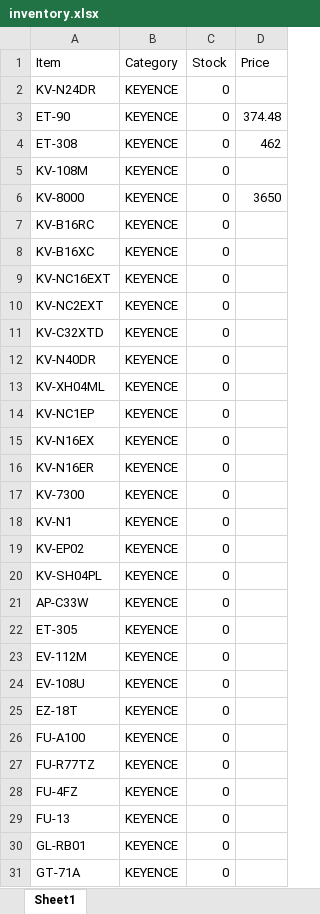
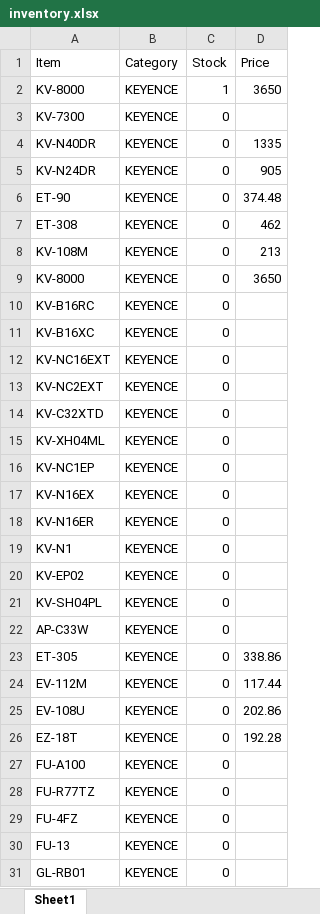
Before and after one commit to A9207/inventory, an Excel workbook: inventory.xlsx, sheet Sheet1, drawn as a sheet; only a part is shown; the shorter side is filled out with more unchanged rows; values as stored, in another font and other column widths than the file's, no borders; removed rows and columns are numbered as before the commit, all else as after; the diff covers the shown part only; the diff names each change by its address in the sheet, - before the commit and + after, or states it on an @@ line.

Commit message:
Add files via upload

```diff
--- a/inventory.xlsx (sheet Sheet1)
+++ b/inventory.xlsx (sheet Sheet1)
+row 2: KV-8000 | KEYENCE | 1 | 3650
@@ row 17 moved to row 3: KV-7300 @@
+row 4: KV-N40DR | KEYENCE | 0 | 1335
-D5 (Price): (empty)
+D5 (Price): 905
-D8 (Price): (empty)
+D8 (Price): 213
-row 12: KV-N40DR | KEYENCE | 0
-D23 (Price): (empty)
+D23 (Price): 338.86
-D24 (Price): (empty)
+D24 (Price): 117.44
-D25 (Price): (empty)
+D25 (Price): 202.86
-D26 (Price): (empty)
+D26 (Price): 192.28
```
Also changed, not shown: 4 edited cells elsewhere in this sheet.
